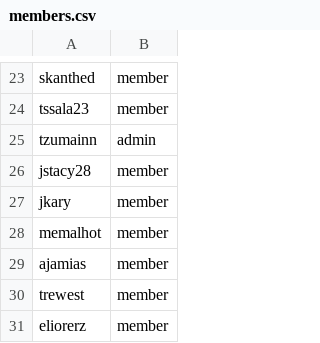
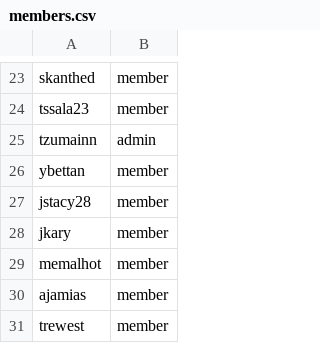
Before and after one commit to osac-project/github-config, a CSV file: members.csv, drawn as a sheet; only a part is shown, gaps mark what is left out; the shorter side is filled out with more unchanged rows; the diff names each change by its address in the sheet, - before the commit and + after, or states it on an @@ line.

Commit message:
Adding `ybettan` to the project's members. (#72)
Signed-off-by: Yoni Bettan <yonibettan@gmail.com>

```diff
--- a/members.csv
+++ b/members.csv
+row 26: ybettan | member
```
Also changed, not shown: team-members/fulfillment-wg.csv.
